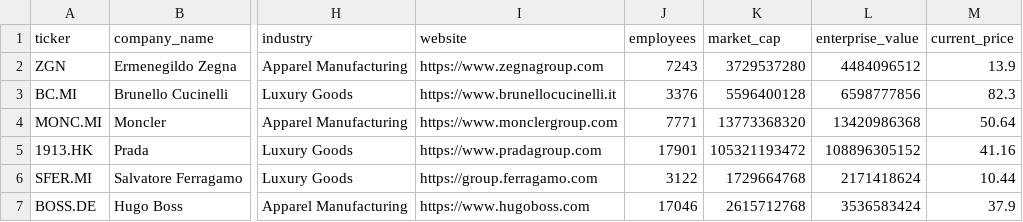
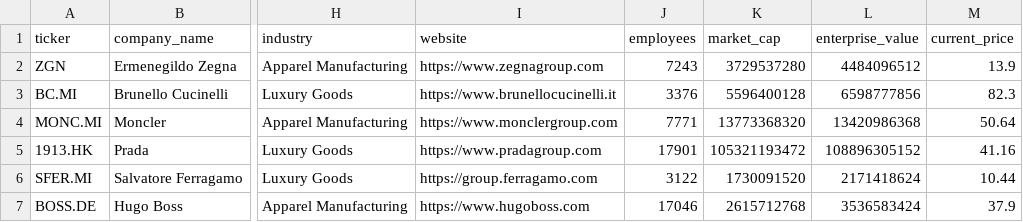
Before and after one commit to iliash-git/zegna-luxury-dashboard, a CSV file: data/company_info.csv, drawn as a sheet; only a part is shown, gaps mark what is left out; the diff names each change by its address in the sheet, - before the commit and + after, or states it on an @@ line.

```diff
--- a/data/company_info.csv
+++ b/data/company_info.csv
-K6 (market_cap): 1729664768
+K6 (market_cap): 1730091520
```
Also changed, not shown: data/key_metrics.csv, data/price_history.csv, 3 other files.
